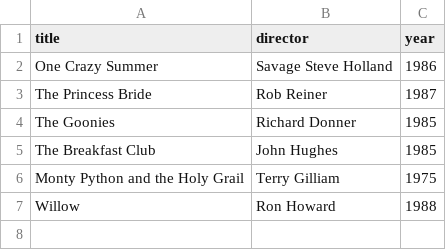
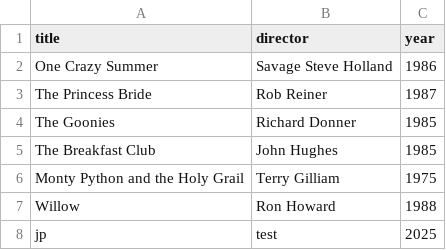
Before and after one commit to JpLyg/webflyx, a CSV file: classics.csv, drawn as a sheet; the diff names each change by its address in the sheet, - before the commit and + after, or states it on an @@ line.

Commit message:
K: Pull testing

```diff
--- a/classics.csv
+++ b/classics.csv
+row 8: jp | test | 2025
```
